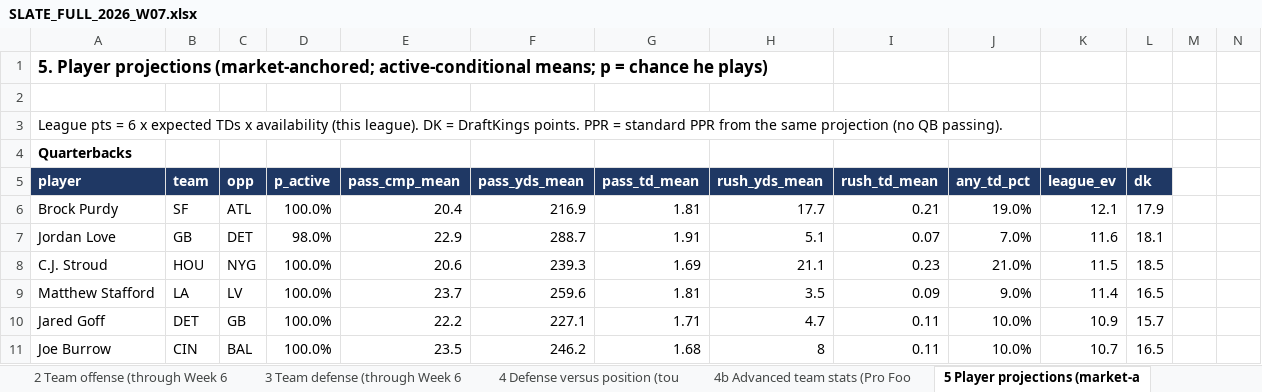
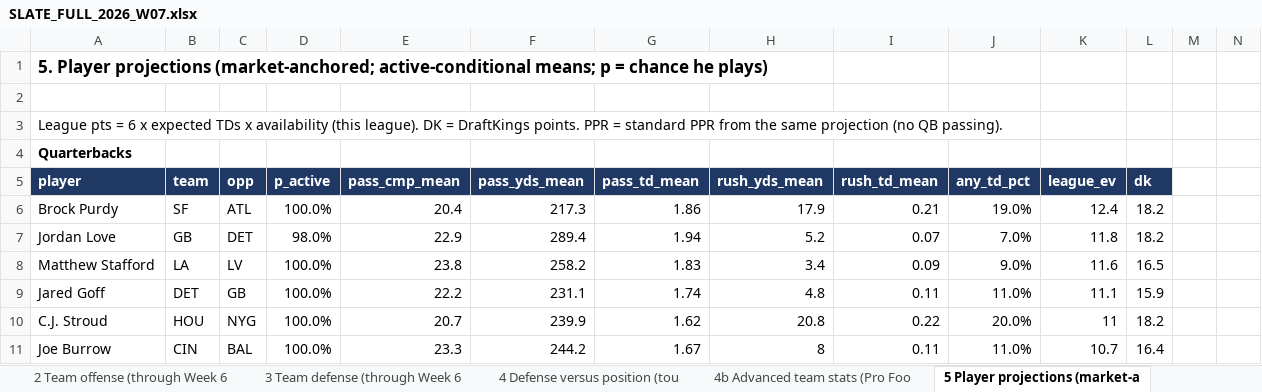
Before and after one commit to devintyler-systems/apexos-fantasy-gm, an Excel workbook: docs/weekly/SLATE_FULL_2026_W07.xlsx, sheet 5 Player projections (market-a, drawn as a sheet; only a part is shown; values as stored, in another font and other column widths than the file's, no borders; removed rows and columns are numbered as before the commit, all else as after; the diff covers the shown part only; the diff names each change by its address in the sheet, - before the commit and + after, or states it on an @@ line.

```diff
--- a/docs/weekly/SLATE_FULL_2026_W07.xlsx (sheet 5 Player projections (market-a)
+++ b/docs/weekly/SLATE_FULL_2026_W07.xlsx (sheet 5 Player projections (market-a)
-F6 (pass_yds_mean): 216.9
+F6 (pass_yds_mean): 217.3
-G6 (pass_td_mean): 1.81
+G6 (pass_td_mean): 1.86
-H6 (rush_yds_mean): 17.7
+H6 (rush_yds_mean): 17.9
-K6 (league_ev): 12.1
+K6 (league_ev): 12.4
-L6 (dk): 17.9
+L6 (dk): 18.2
-F7 (pass_yds_mean): 288.7
+F7 (pass_yds_mean): 289.4
-G7 (pass_td_mean): 1.91
+G7 (pass_td_mean): 1.94
-H7 (rush_yds_mean): 5.1
+H7 (rush_yds_mean): 5.2
-K7 (league_ev): 11.6
+K7 (league_ev): 11.8
-L7 (dk): 18.1
+L7 (dk): 18.2
-row 8: C.J. Stroud | HOU | NYG | 100.0% | 20.6 | 239.3 | 1.69 | 21.1 | 0.23 | 21.0% | 11.5 | 18.5
-E8 (pass_cmp_mean): 23.7
+E8 (pass_cmp_mean): 23.8
-F8 (pass_yds_mean): 259.6
+F8 (pass_yds_mean): 258.2
-G8 (pass_td_mean): 1.81
+G8 (pass_td_mean): 1.83
-H8 (rush_yds_mean): 3.5
+H8 (rush_yds_mean): 3.4
-K8 (league_ev): 11.4
+K8 (league_ev): 11.6
-F9 (pass_yds_mean): 227.1
+F9 (pass_yds_mean): 231.1
-G9 (pass_td_mean): 1.71
+G9 (pass_td_mean): 1.74
-H9 (rush_yds_mean): 4.7
+H9 (rush_yds_mean): 4.8
-J9 (any_td_pct): 10.0%
+J9 (any_td_pct): 11.0%
-K9 (league_ev): 10.9
+K9 (league_ev): 11.1
-L9 (dk): 15.7
+L9 (dk): 15.9
+row 10: C.J. Stroud | HOU | NYG | 100.0% | 20.7 | 239.9 | 1.62 | 20.8 | 0.22 | 20.0% | 11 | 18.2
-E11 (pass_cmp_mean): 23.5
+E11 (pass_cmp_mean): 23.3
-F11 (pass_yds_mean): 246.2
+F11 (pass_yds_mean): 244.2
-G11 (pass_td_mean): 1.68
+G11 (pass_td_mean): 1.67
-J11 (any_td_pct): 10.0%
+J11 (any_td_pct): 11.0%
-L11 (dk): 16.5
+L11 (dk): 16.4
```
Also changed, not shown: 17 added rows, 17 removed rows and 273 edited cells elsewhere in this sheet, sheet 7 Single-line screen (DraftKin, sheet 6 Touchdown boards (anytime co, sheet 8 Parlays across the slate (fa, sheet 1 Predicted scores, sheet 11 Known gaps and audit results, sheet Read me, 28 other files.
